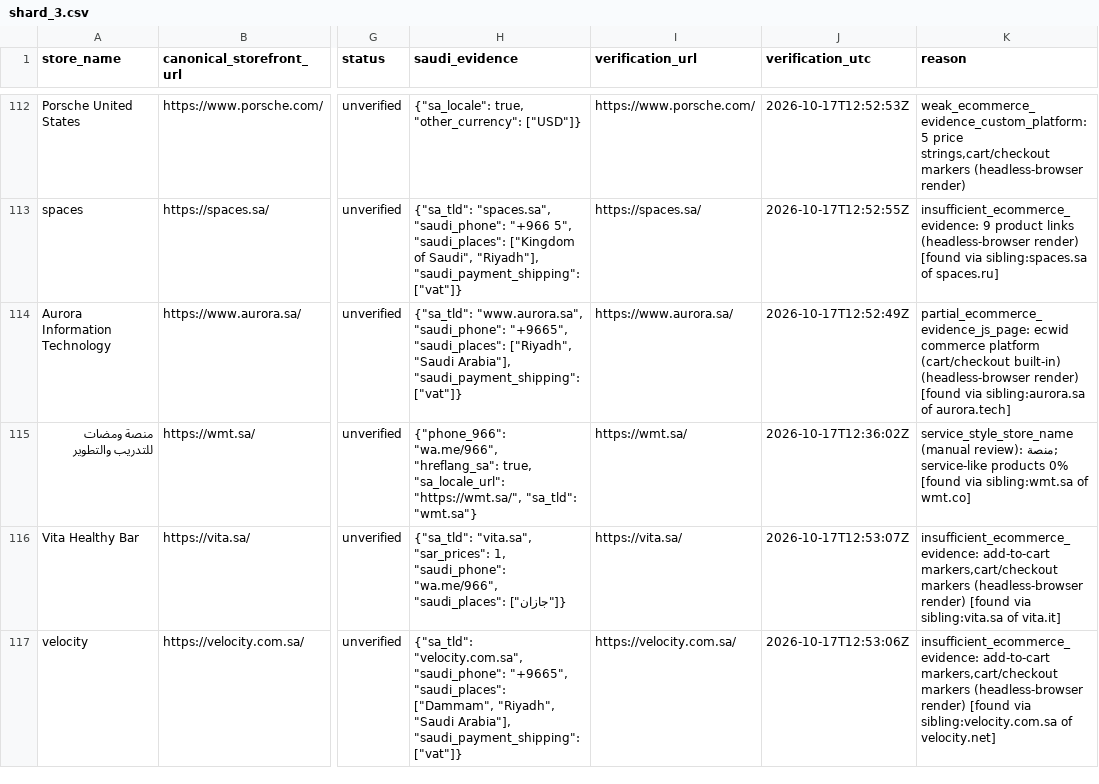
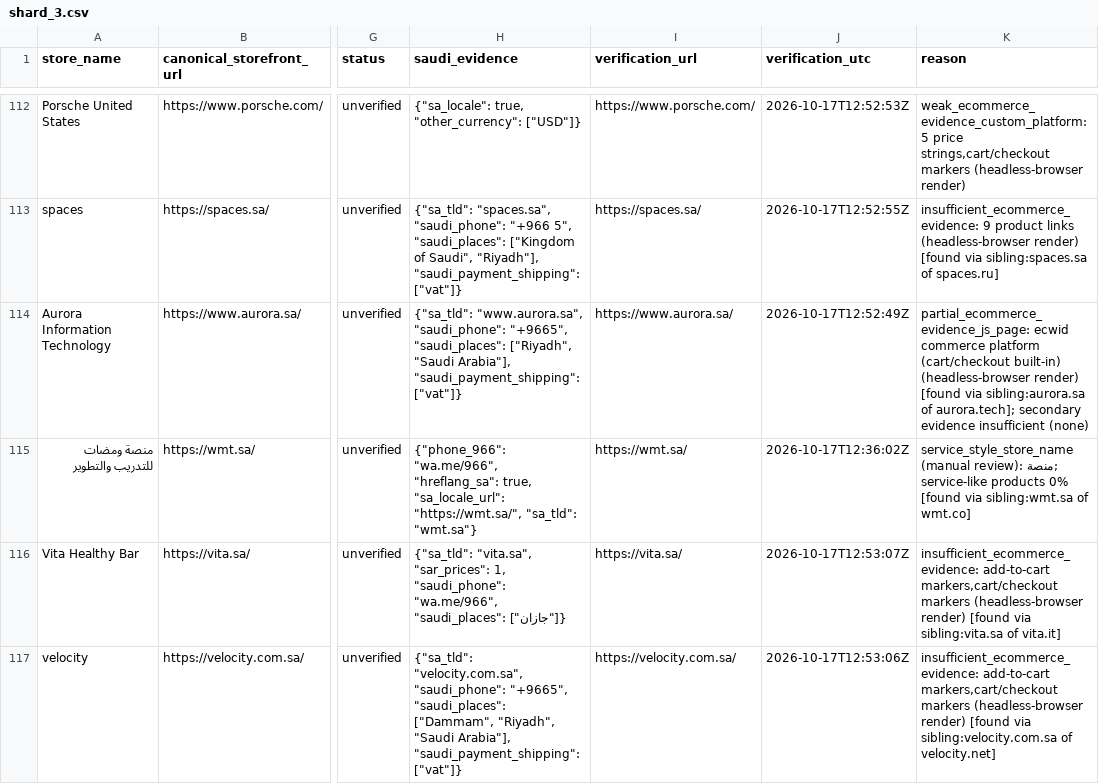
Before and after one commit to abaszeinn-beep/research, a CSV file: data/tranco_shards/shard_3.csv, drawn as a sheet; only a part is shown, gaps mark what is left out; the diff covers the shown part only; the diff names each change by its address in the sheet, - before the commit and + after, or states it on an @@ line.

```diff
--- a/data/tranco_shards/shard_3.csv
+++ b/data/tranco_shards/shard_3.csv
-K114 (reason): …sibling:aurora.sa of aurora.tech]
+K114 (reason): …sibling:aurora.sa of aurora.tech]; secondary evidence insufficient (none)
```
Also changed, not shown: 7 edited cells elsewhere in this file, 1 other file.
